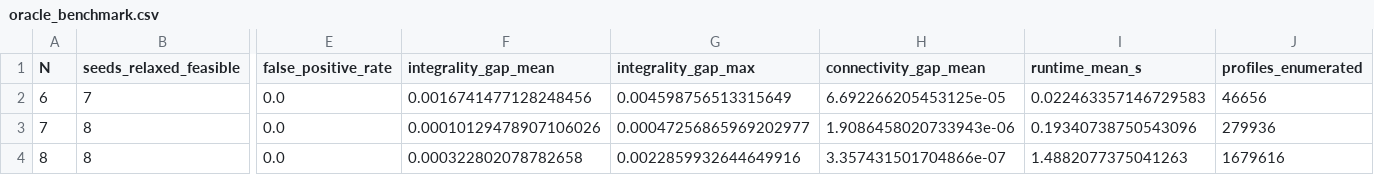
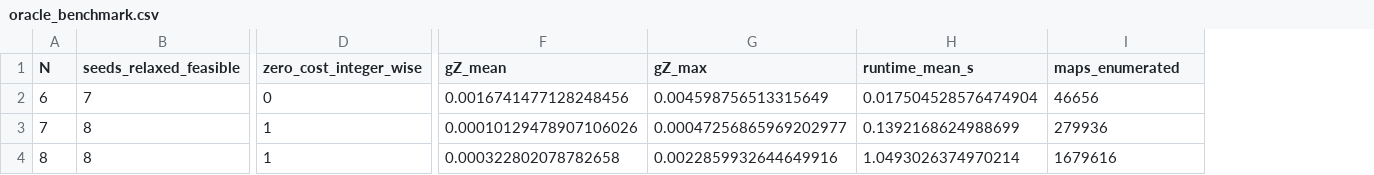
Before and after one commit to jlmayorgaco/paper-P06-WISE-endogenous-wrench-equilibria, a CSV file: generated/oracle_benchmark.csv, drawn as a sheet; only a part is shown, gaps mark what is left out; removed rows and columns are numbered as before the commit, all else as after; the diff names each change by its address in the sheet, - before the commit and + after, or states it on an @@ line.

```diff
--- a/generated/oracle_benchmark.csv
+++ b/generated/oracle_benchmark.csv
+column D (zero_cost_integer_wise), rows 2-4: 0 | 1 | 1
-column E (false_positive_rate), rows 2-4: all 0.0
-column H (connectivity_gap_mean), rows 2-4: 6.692266205453125e-05 | 1.9086458020733943e-06 | 3.357431501704866e-07
-F1: integrality_gap_mean
+F1: gZ_mean
-G1: integrality_gap_max
+G1: gZ_max
-I1: profiles_enumerated
+I1: maps_enumerated
-H2 (runtime_mean_s): 0.022463357146729583
+H2 (runtime_mean_s): 0.017504528576474904
-H3 (runtime_mean_s): 0.19340738750543096
+H3 (runtime_mean_s): 0.1392168624988699
-H4 (runtime_mean_s): 1.4882077375041263
+H4 (runtime_mean_s): 1.0493026374970214
```
Also changed, not shown: 11 other files.
